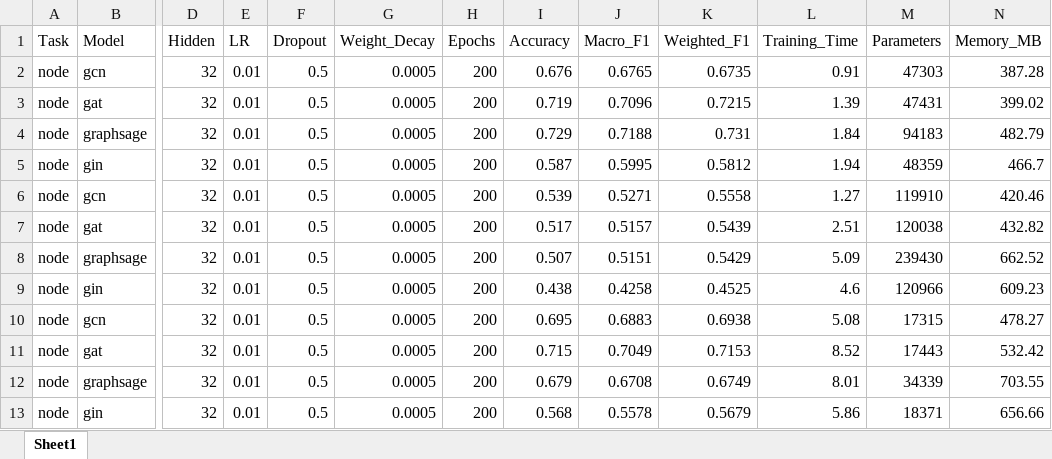
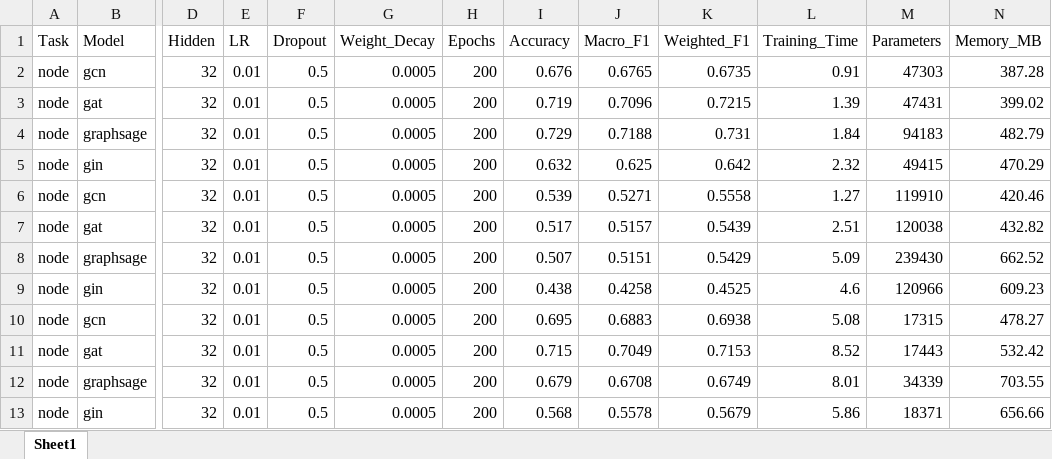
Before and after one commit to y-giresh/GNN_BENCHMARKING, an Excel workbook: results/node_results.xlsx, sheet Sheet1, drawn as a sheet; only a part is shown, gaps mark what is left out; values as stored, in another font and other column widths than the file's, no borders; the diff names each change by its address in the sheet, - before the commit and + after, or states it on an @@ line.

```diff
--- a/results/node_results.xlsx (sheet Sheet1)
+++ b/results/node_results.xlsx (sheet Sheet1)
-I5 (Accuracy): 0.587
+I5 (Accuracy): 0.632
-J5 (Macro_F1): 0.5995
+J5 (Macro_F1): 0.625
-K5 (Weighted_F1): 0.5812
+K5 (Weighted_F1): 0.642
-L5 (Training_Time): 1.94
+L5 (Training_Time): 2.32
-M5 (Parameters): 48359
+M5 (Parameters): 49415
-N5 (Memory_MB): 466.7
+N5 (Memory_MB): 470.29
```
Also changed, not shown: results/link_results.xlsx, 8 other files.
